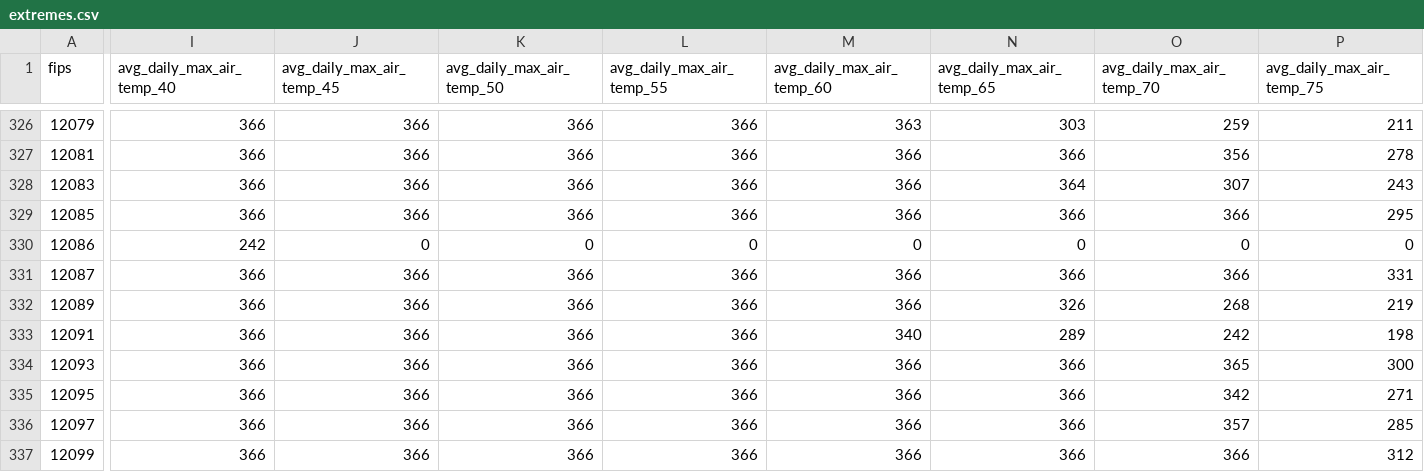
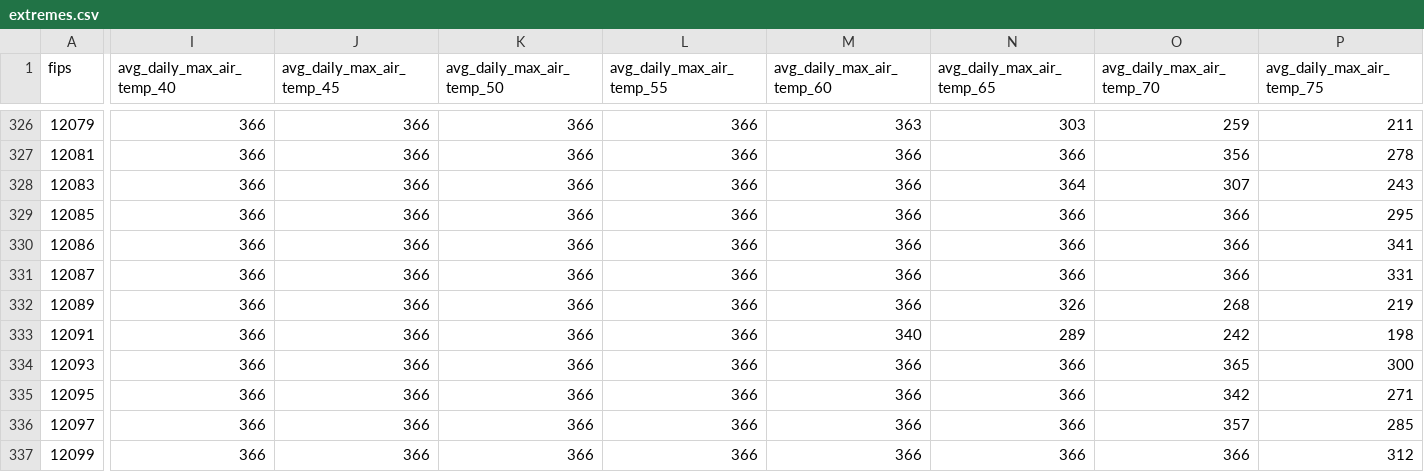
Before and after one commit to reasner/temps, a CSV file: extremes.csv, drawn as a sheet; only a part is shown, gaps mark what is left out; the diff covers the shown part only; the diff names each change by its address in the sheet, - before the commit and + after, or states it on an @@ line.

```diff
--- a/extremes.csv
+++ b/extremes.csv
-I330 (avg_daily_max_air_temp_40): 242
+I330 (avg_daily_max_air_temp_40): 366
-J330 (avg_daily_max_air_temp_45): 0
+J330 (avg_daily_max_air_temp_45): 366
-K330 (avg_daily_max_air_temp_50): 0
+K330 (avg_daily_max_air_temp_50): 366
-L330 (avg_daily_max_air_temp_55): 0
+L330 (avg_daily_max_air_temp_55): 366
-M330 (avg_daily_max_air_temp_60): 0
+M330 (avg_daily_max_air_temp_60): 366
-N330 (avg_daily_max_air_temp_65): 0
+N330 (avg_daily_max_air_temp_65): 366
-O330 (avg_daily_max_air_temp_70): 0
+O330 (avg_daily_max_air_temp_70): 366
-P330 (avg_daily_max_air_temp_75): 0
+P330 (avg_daily_max_air_temp_75): 341
```
Also changed, not shown: 2 edited cells elsewhere in this file, 2 other files.
